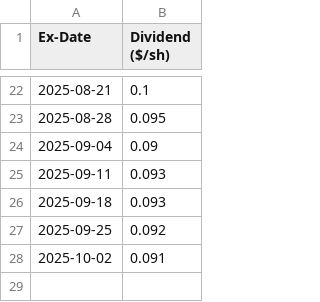
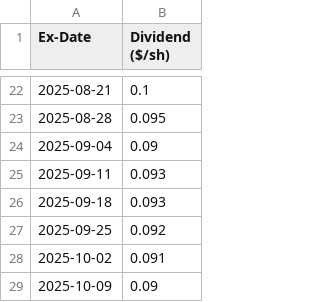
Before and after one commit to delslo323/ULTY-Data, a CSV file: data/dividends.csv, drawn as a sheet; only a part is shown, gaps mark what is left out.

Commit message:
update data/dividends.csv @ 2025-10-11T14:51:30.546Z

```diff
--- a/data/dividends.csv
+++ b/data/dividends.csv
@@ -28 +28,2 @@
 "2025-10-02","0.091"
+"2025-10-09","0.09"
```
